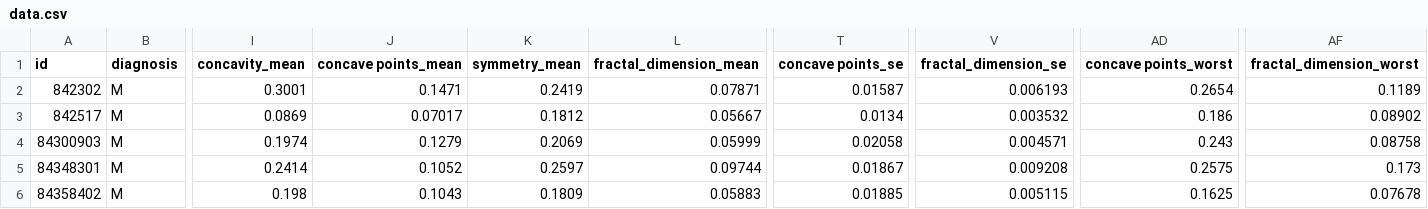
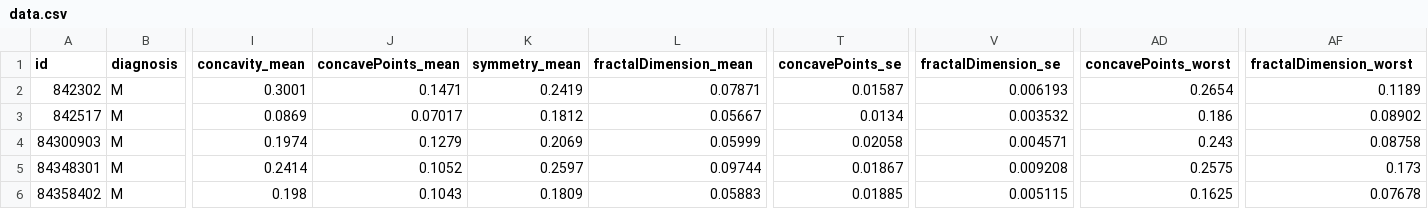
Before and after one commit to swkang73/bcbn, a CSV file: data.csv, drawn as a sheet; only a part is shown, gaps mark what is left out; the diff names each change by its address in the sheet, - before the commit and + after, or states it on an @@ line.

```diff
--- a/data.csv
+++ b/data.csv
-J1: concave points_mean
+J1: concavePoints_mean
-L1: fractal_dimension_mean
+L1: fractalDimension_mean
-T1: concave points_se
+T1: concavePoints_se
-V1: fractal_dimension_se
+V1: fractalDimension_se
-AD1: concave points_worst
+AD1: concavePoints_worst
-AF1: fractal_dimension_worst
+AF1: fractalDimension_worst
```
Also changed, not shown: 3 other files.
